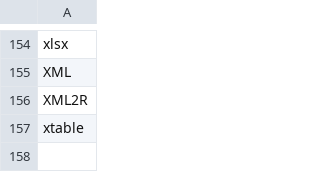
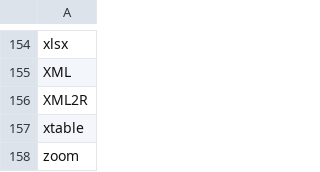
Before and after one commit to nhchauvnu/rpkg, a CSV file: rpkg.csv, drawn as a sheet; only a part is shown, gaps mark what is left out.

Commit message:
Added zoom package to the list

```diff
--- a/rpkg.csv
+++ b/rpkg.csv
@@ -157 +157,2 @@ XML2R
 xtable
+zoom
```
